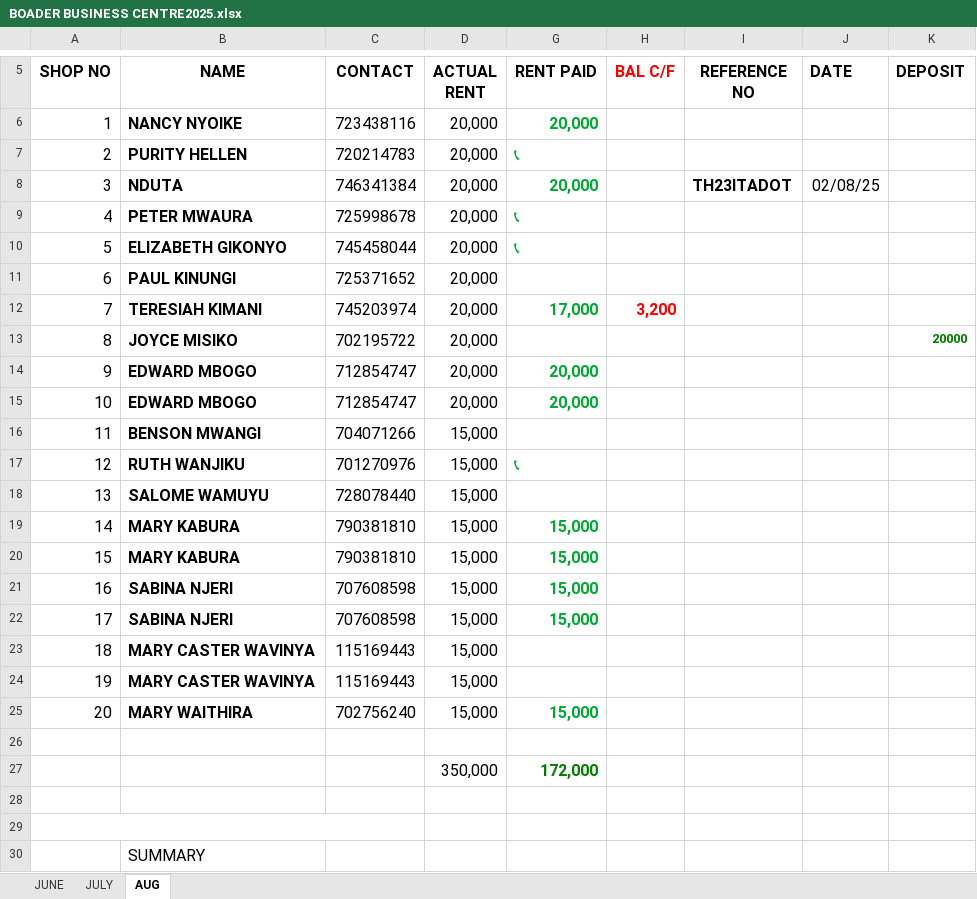
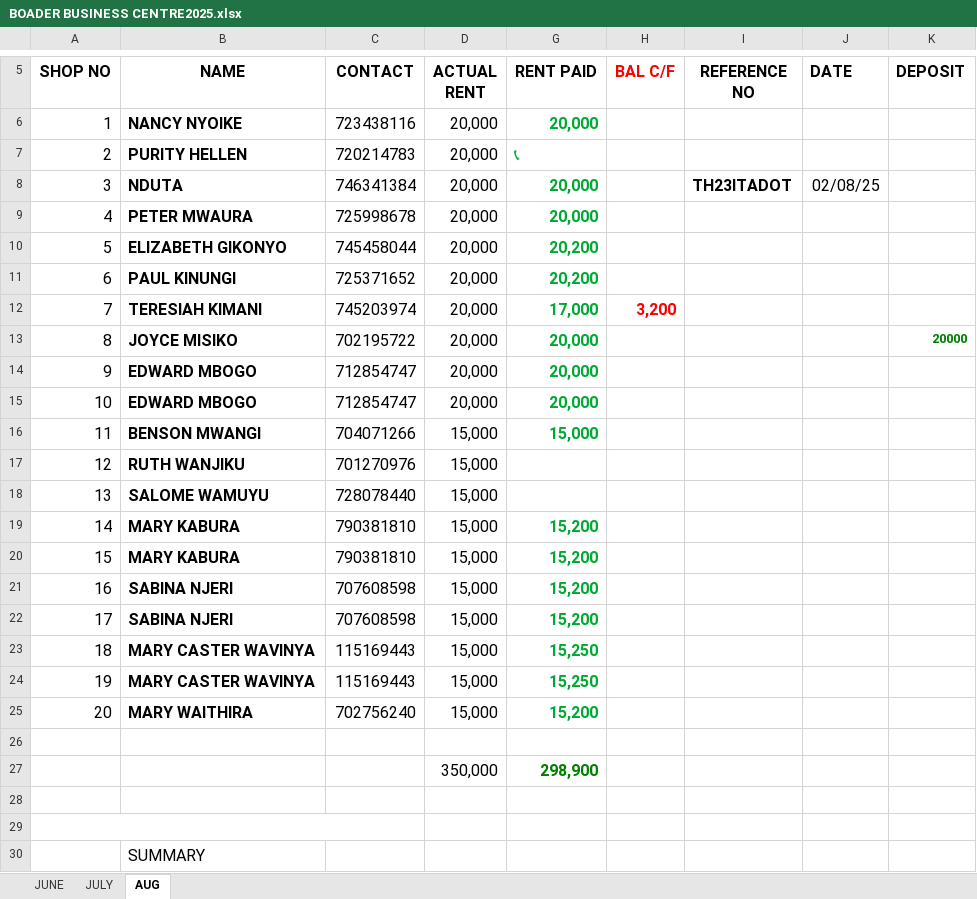
Before and after one commit to iamdarzee/courtland_realtorsltd, an Excel workbook: PROPERTIES/BORDER BUSINESS CENTER/BOADER BUSINESS CENTRE2025.xlsx, sheet AUG, drawn as a sheet; only a part is shown, gaps mark what is left out; values as stored, in another font and other column widths than the file's, no borders; the diff names each change by its address in the sheet, - before the commit and + after, or states it on an @@ line.

```diff
--- a/PROPERTIES/BORDER BUSINESS CENTER/BOADER BUSINESS CENTRE2025.xlsx (sheet AUG)
+++ b/PROPERTIES/BORDER BUSINESS CENTER/BOADER BUSINESS CENTRE2025.xlsx (sheet AUG)
-G9 (RENT PAID): 📞
+G9 (RENT PAID): 20,000
-G10 (RENT PAID): 📞
+G10 (RENT PAID): 20,200
-G11 (RENT PAID): (empty)
+G11 (RENT PAID): 20,200
-G13 (RENT PAID): (empty)
+G13 (RENT PAID): 20,000
-G16 (RENT PAID): (empty)
+G16 (RENT PAID): 15,000
-G17 (RENT PAID): 📞
+G17 (RENT PAID): (empty)
-G19:G22 (RENT PAID): 15,000
+G19:G22 (RENT PAID): 15,200
-G23:G24 (RENT PAID): (empty)
+G23:G24 (RENT PAID): 15,250
-G25 (RENT PAID): 15,000
+G25 (RENT PAID): 15,200
-G27 (RENT PAID): 172,000
+G27 (RENT PAID): 298,900
```
Also changed, not shown: PROPERTIES/NJENY HEIGHTS/NJENY APARTMENTS PAYMENT UPDATES .xlsx, PROPERTIES/PRIANA/PRIANA 2025.xlsx, 2 other files.
